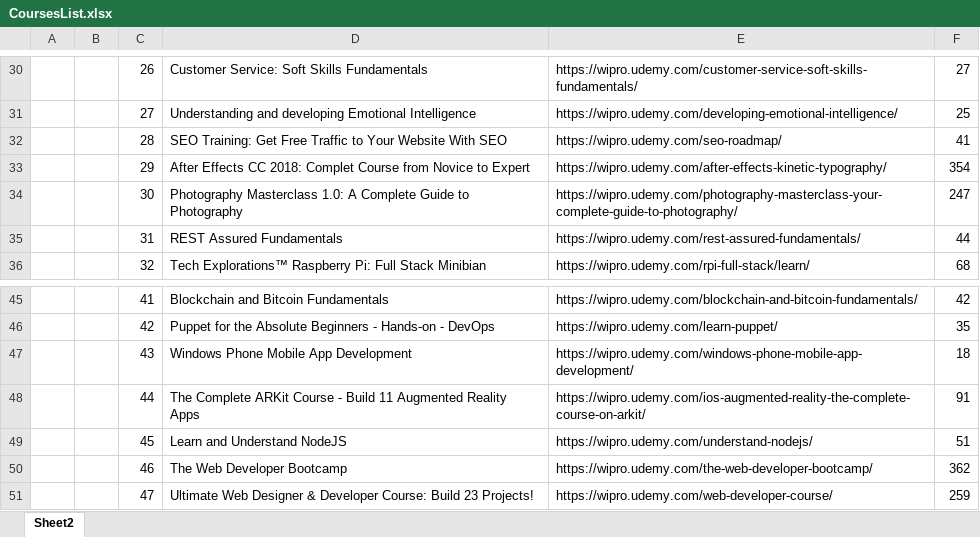
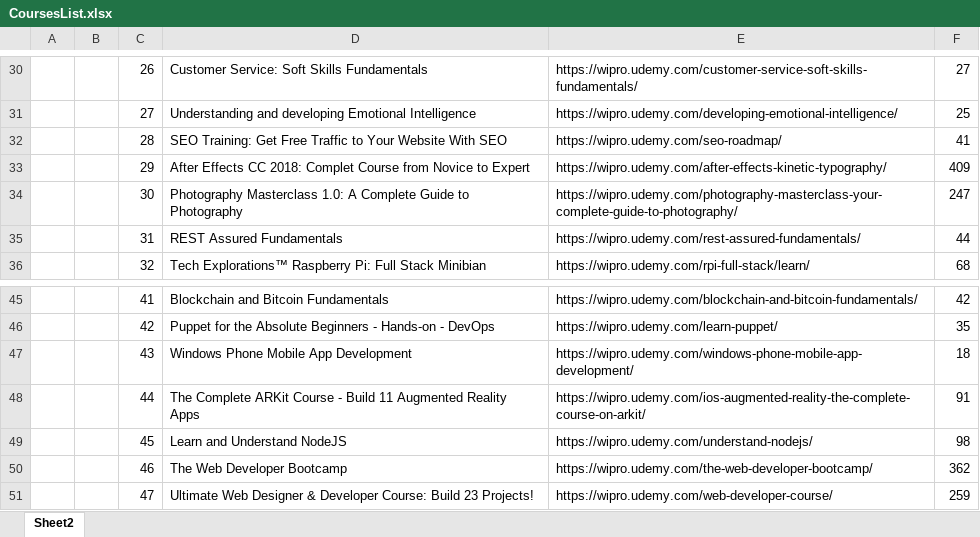
Before and after one commit to rohithkutty/oora, an Excel workbook: CoursesList.xlsx, sheet Sheet2, drawn as a sheet; only a part is shown, gaps mark what is left out; values as stored, in another font and other column widths than the file's, no cell formats; the diff covers the shown part only; the diff names each change by its address in the sheet, - before the commit and + after, or states it on an @@ line.

```diff
--- a/CoursesList.xlsx (sheet Sheet2)
+++ b/CoursesList.xlsx (sheet Sheet2)
-F33: 354
+F33: 409
-F49: 51
+F49: 98
```
Also changed, not shown: 24 added rows, 2 removed rows and 54 edited cells elsewhere in this sheet, cell formats.
